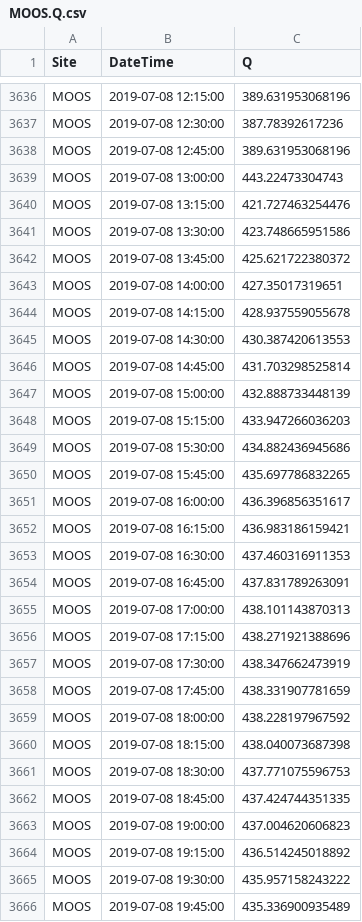
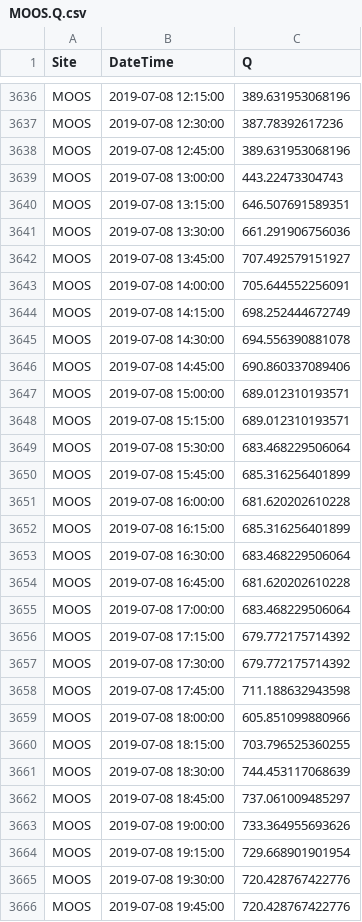
Before and after one commit to JakeCavaiani/DoD_Discharge, a CSV file: Predicted_Discharge/2019/MOOS/MOOS.Q.csv, drawn as a sheet; only a part is shown, gaps mark what is left out; the diff covers the shown part only.

```diff
--- a/Predicted_Discharge/2019/MOOS/MOOS.Q.csv
+++ b/Predicted_Discharge/2019/MOOS/MOOS.Q.csv
@@ -3639,28 +3639,28 @@
 "MOOS",2019-07-08 13:00:00,443.22473304743
-"MOOS",2019-07-08 13:15:00,421.727463254476
-"MOOS",2019-07-08 13:30:00,423.748665951586
-"MOOS",2019-07-08 13:45:00,425.621722380372
-"MOOS",2019-07-08 14:00:00,427.35017319651
-"MOOS",2019-07-08 14:15:00,428.937559055678
-"MOOS",2019-07-08 14:30:00,430.387420613553
-"MOOS",2019-07-08 14:45:00,431.703298525814
-"MOOS",2019-07-08 15:00:00,432.888733448139
-"MOOS",2019-07-08 15:15:00,433.947266036203
-"MOOS",2019-07-08 15:30:00,434.882436945686
-"MOOS",2019-07-08 15:45:00,435.697786832265
-"MOOS",2019-07-08 16:00:00,436.396856351617
-"MOOS",2019-07-08 16:15:00,436.983186159421
-"MOOS",2019-07-08 16:30:00,437.460316911353
-"MOOS",2019-07-08 16:45:00,437.831789263091
-"MOOS",2019-07-08 17:00:00,438.101143870313
-"MOOS",2019-07-08 17:15:00,438.271921388696
-"MOOS",2019-07-08 17:30:00,438.347662473919
-"MOOS",2019-07-08 17:45:00,438.331907781659
-"MOOS",2019-07-08 18:00:00,438.228197967592
-"MOOS",2019-07-08 18:15:00,438.040073687398
-"MOOS",2019-07-08 18:30:00,437.771075596753
-"MOOS",2019-07-08 18:45:00,437.424744351335
-"MOOS",2019-07-08 19:00:00,437.004620606823
-"MOOS",2019-07-08 19:15:00,436.514245018892
-"MOOS",2019-07-08 19:30:00,435.957158243222
-"MOOS",2019-07-08 19:45:00,435.336900935489
+"MOOS",2019-07-08 13:15:00,646.507691589351
+"MOOS",2019-07-08 13:30:00,661.291906756036
+"MOOS",2019-07-08 13:45:00,707.492579151927
+"MOOS",2019-07-08 14:00:00,705.644552256091
+"MOOS",2019-07-08 14:15:00,698.252444672749
+"MOOS",2019-07-08 14:30:00,694.556390881078
+"MOOS",2019-07-08 14:45:00,690.860337089406
+"MOOS",2019-07-08 15:00:00,689.012310193571
+"MOOS",2019-07-08 15:15:00,689.012310193571
+"MOOS",2019-07-08 15:30:00,683.468229506064
+"MOOS",2019-07-08 15:45:00,685.316256401899
+"MOOS",2019-07-08 16:00:00,681.620202610228
+"MOOS",2019-07-08 16:15:00,685.316256401899
+"MOOS",2019-07-08 16:30:00,683.468229506064
+"MOOS",2019-07-08 16:45:00,681.620202610228
+"MOOS",2019-07-08 17:00:00,683.468229506064
+"MOOS",2019-07-08 17:15:00,679.772175714392
+"MOOS",2019-07-08 17:30:00,679.772175714392
+"MOOS",2019-07-08 17:45:00,711.188632943598
+"MOOS",2019-07-08 18:00:00,605.851099880966
+"MOOS",2019-07-08 18:15:00,703.796525360255
+"MOOS",2019-07-08 18:30:00,744.453117068639
+"MOOS",2019-07-08 18:45:00,737.061009485297
+"MOOS",2019-07-08 19:00:00,733.364955693626
+"MOOS",2019-07-08 19:15:00,729.668901901954
+"MOOS",2019-07-08 19:30:00,720.428767422776
+"MOOS",2019-07-08 19:45:00,720.428767422776
```
Also changed, not shown: 53 edited cells elsewhere in this file, Predicted_Discharge/2019/Q.daily.2019.csv, 4 other files.
